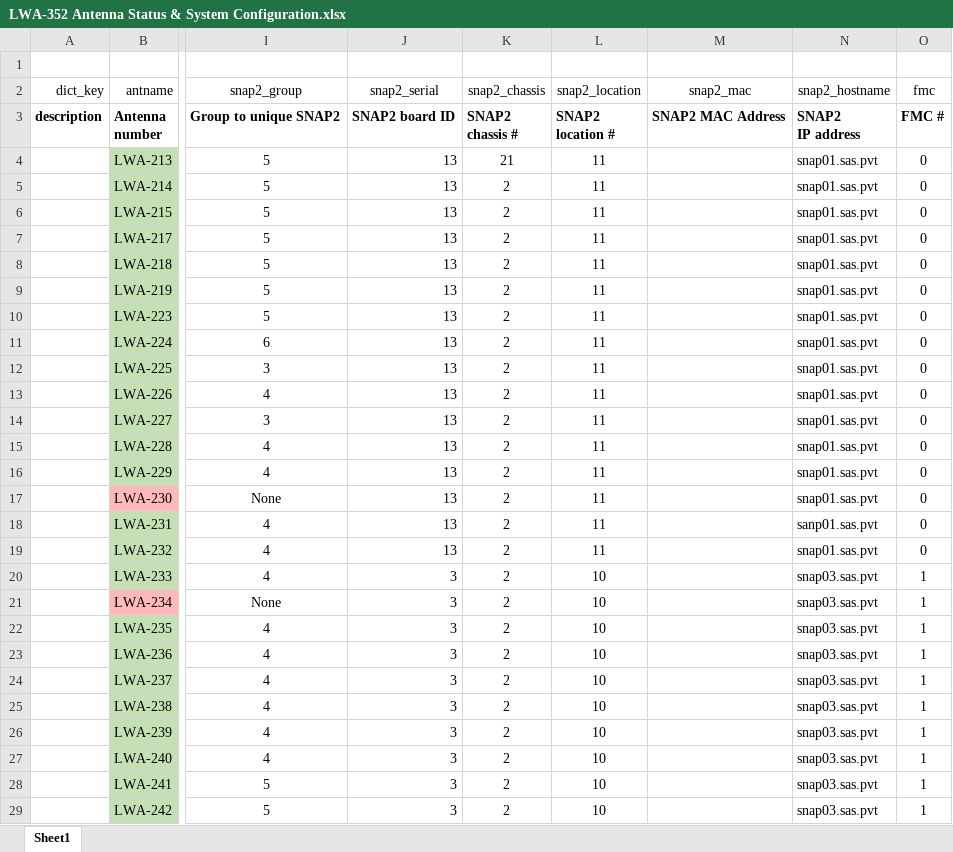
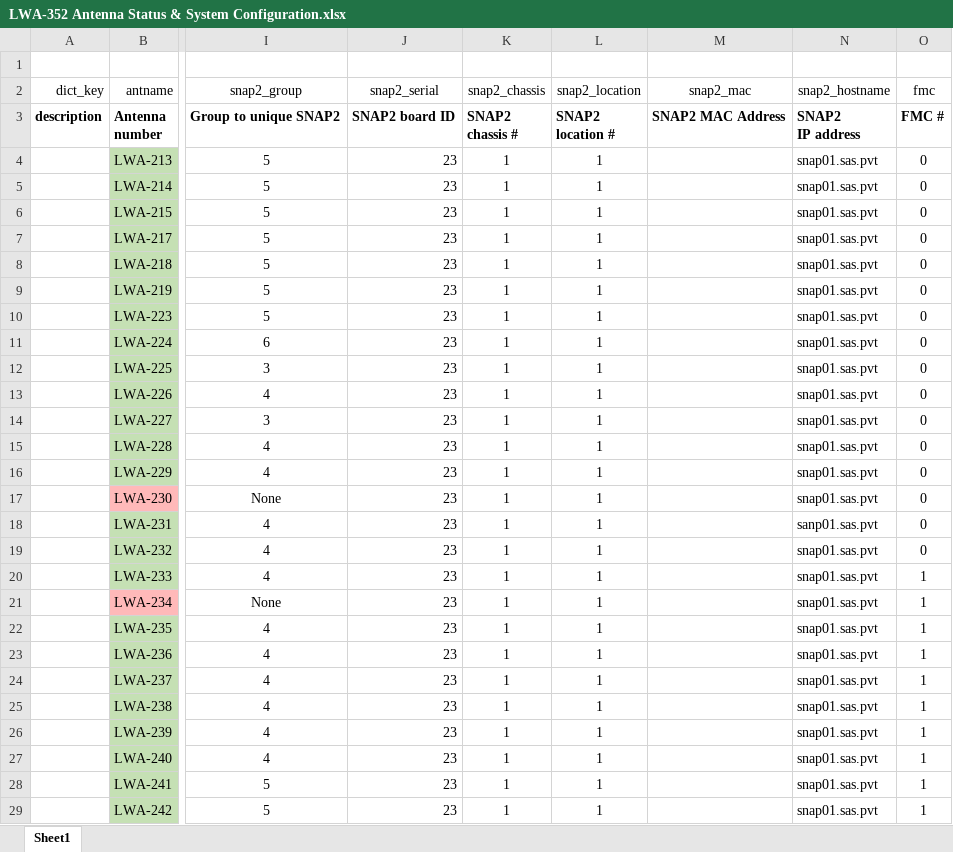
Before and after one commit to ovro-lwa/lwa-cfg, an Excel workbook: LWA-352 Antenna Status & System Configuration.xlsx, sheet Sheet1, drawn as a sheet; only a part is shown, gaps mark what is left out; values as stored, in another font and other column widths than the file's, no borders; the diff covers the shown part only; the diff names each change by its address in the sheet, - before the commit and + after, or states it on an @@ line.

Commit message:
Fix location errors. All ants are on 1 snap
Signed-off-by: rh <githubrh@pm.me>

```diff
--- a/LWA-352 Antenna Status & System Configuration.xlsx (sheet Sheet1)
+++ b/LWA-352 Antenna Status & System Configuration.xlsx (sheet Sheet1)
-J4:J19 (snap2_serial): 13
+J4:J19 (snap2_serial): 23
-K4 (snap2_chassis): 21
+K4 (snap2_chassis): 1
-L4:L19 (snap2_location): 11
+L4:L19 (snap2_location): 1
-K5:K29 (snap2_chassis): 2
+K5:K29 (snap2_chassis): 1
-J20:J29 (snap2_serial): 3
+J20:J29 (snap2_serial): 23
-L20:L29 (snap2_location): 10
+L20:L29 (snap2_location): 1
-N20:N29 (snap2_hostname): snap03.sas.pvt
+N20:N29 (snap2_hostname): snap01.sas.pvt
```
Also changed, not shown: 24 edited cells elsewhere in this sheet.
